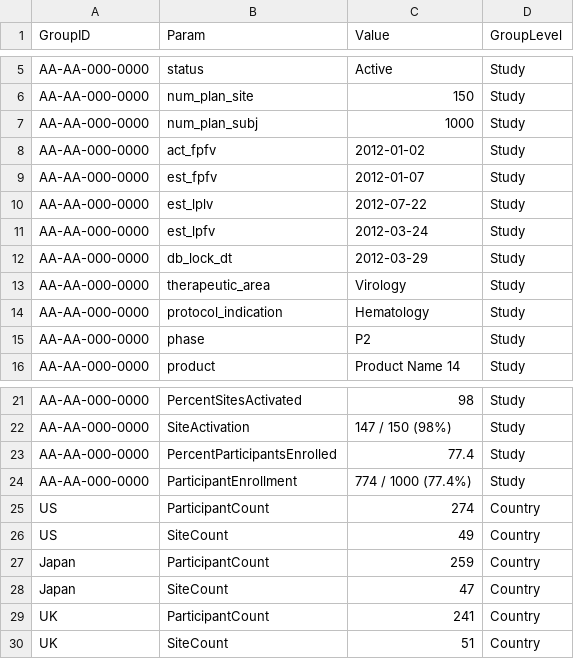
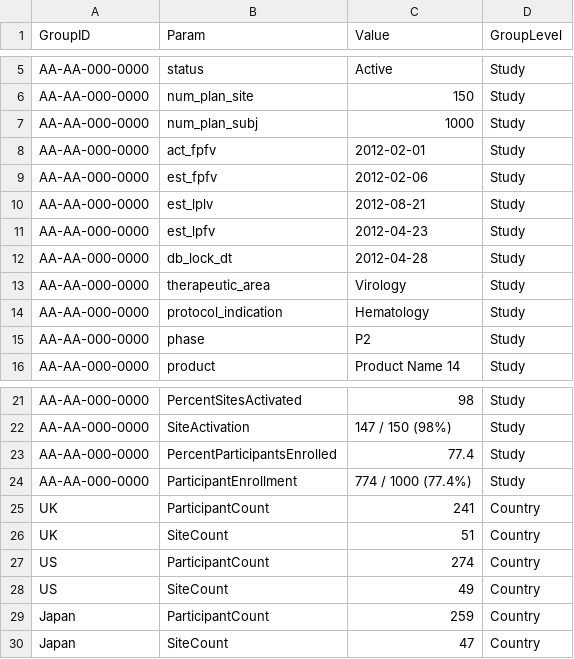
Before and after one commit to Gilead-Public/gsm.core, a CSV file: data-raw/reportingGroups_country.csv, drawn as a sheet; only a part is shown, gaps mark what is left out.

```diff
--- a/data-raw/reportingGroups_country.csv
+++ b/data-raw/reportingGroups_country.csv
@@ -7,7 +7,7 @@
 "AA-AA-000-0000","num_plan_subj","1000","Study"
-"AA-AA-000-0000","act_fpfv","2012-01-02","Study"
-"AA-AA-000-0000","est_fpfv","2012-01-07","Study"
-"AA-AA-000-0000","est_lplv","2012-07-22","Study"
-"AA-AA-000-0000","est_lpfv","2012-03-24","Study"
-"AA-AA-000-0000","db_lock_dt","2012-03-29","Study"
+"AA-AA-000-0000","act_fpfv","2012-02-01","Study"
+"AA-AA-000-0000","est_fpfv","2012-02-06","Study"
+"AA-AA-000-0000","est_lplv","2012-08-21","Study"
+"AA-AA-000-0000","est_lpfv","2012-04-23","Study"
+"AA-AA-000-0000","db_lock_dt","2012-04-28","Study"
 "AA-AA-000-0000","therapeutic_area","Virology","Study"
@@ -24,2 +24,4 @@
 "AA-AA-000-0000","ParticipantEnrollment","774 / 1000 (77.4%)","Study"
+"UK","ParticipantCount","241","Country"
+"UK","SiteCount","51","Country"
 "US","ParticipantCount","274","Country"
@@ -28,3 +30 @@
 "Japan","SiteCount","47","Country"
-"UK","ParticipantCount","241","Country"
-"UK","SiteCount","51","Country"
```
Also changed, not shown: data-raw/reportingGroups.csv, data-raw/reportingGroups_study.csv, 21 other files.
